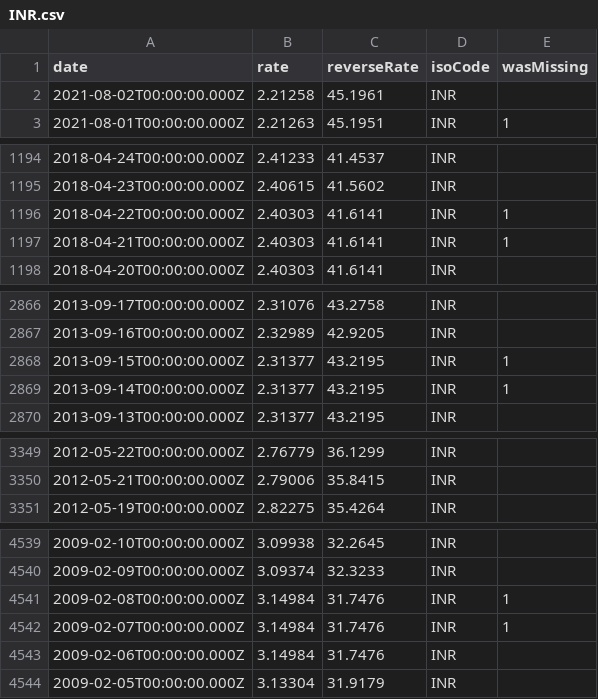
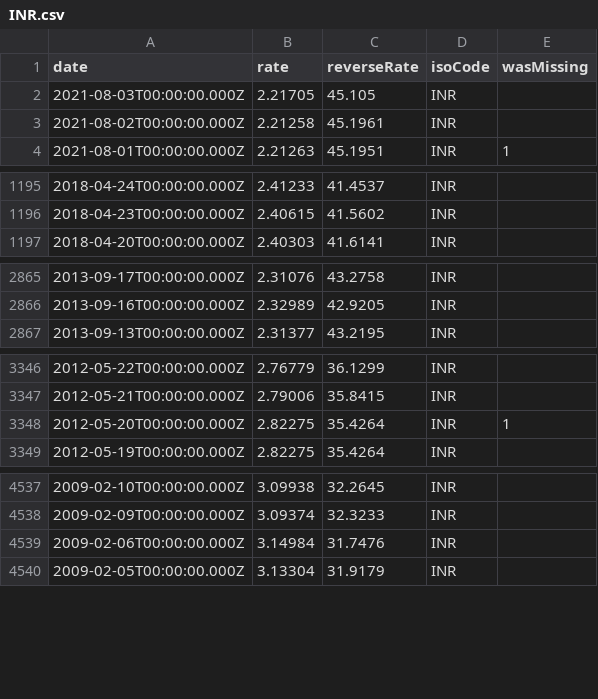
Before and after one commit to LubomirGeorgiev/bnb-currency-exchange-rates, a CSV file: data/INR.csv, drawn as a sheet; only a part is shown, gaps mark what is left out.

Commit message:
Update exchange rates

```diff
--- a/data/INR.csv
+++ b/data/INR.csv
@@ -1,2 +1,3 @@
 "date","rate","reverseRate","isoCode","wasMissing"
+"2021-08-03T00:00:00.000Z","2.21705","45.105","INR",
 "2021-08-02T00:00:00.000Z","2.21258","45.1961","INR",
@@ -1195,4 +1196,2 @@
 "2018-04-23T00:00:00.000Z","2.40615","41.5602","INR",
-"2018-04-22T00:00:00.000Z","2.40303","41.6141","INR",1
-"2018-04-21T00:00:00.000Z","2.40303","41.6141","INR",1
 "2018-04-20T00:00:00.000Z","2.40303","41.6141","INR",
@@ -2867,4 +2866,2 @@
 "2013-09-16T00:00:00.000Z","2.32989","42.9205","INR",
-"2013-09-15T00:00:00.000Z","2.31377","43.2195","INR",1
-"2013-09-14T00:00:00.000Z","2.31377","43.2195","INR",1
 "2013-09-13T00:00:00.000Z","2.31377","43.2195","INR",
@@ -3350,2 +3347,3 @@
 "2012-05-21T00:00:00.000Z","2.79006","35.8415","INR",
+"2012-05-20T00:00:00.000Z","2.82275","35.4264","INR",1
 "2012-05-19T00:00:00.000Z","2.82275","35.4264","INR",
@@ -4540,4 +4538,2 @@
 "2009-02-09T00:00:00.000Z","3.09374","32.3233","INR",
-"2009-02-08T00:00:00.000Z","3.14984","31.7476","INR",1
-"2009-02-07T00:00:00.000Z","3.14984","31.7476","INR",1
 "2009-02-06T00:00:00.000Z","3.14984","31.7476","INR",
```
Also changed, not shown: data/BRL.csv, data/CHF.csv, 39 other files.
